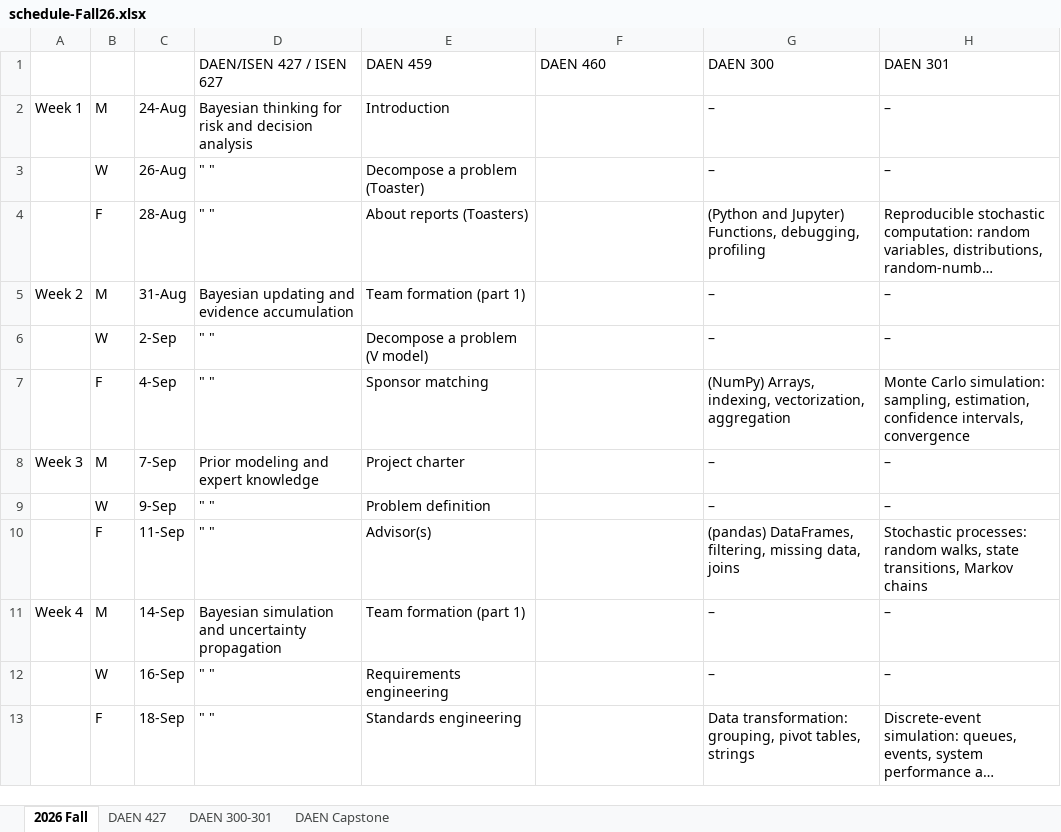
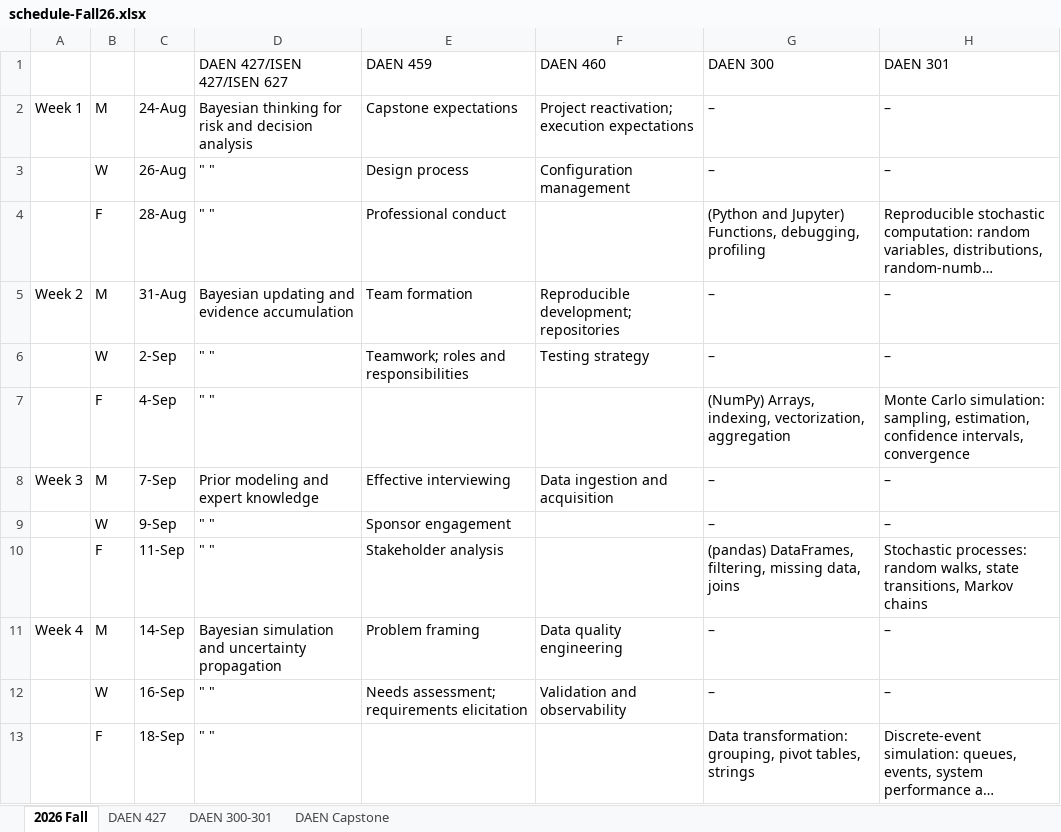
Before and after one commit to abuabara/abuabara.github.io, an Excel workbook: schedule-Fall26.xlsx, sheet 2026 Fall, drawn as a sheet; only a part is shown; long unchanged cells end in …; values as stored, in another font and other column widths than the file's, no cell formats; the diff covers the shown part only; the diff names each change by its address in the sheet, - before the commit and + after, or states it on an @@ line.

```diff
--- a/schedule-Fall26.xlsx (sheet 2026 Fall)
+++ b/schedule-Fall26.xlsx (sheet 2026 Fall)
-D1: DAEN/ISEN 427 / ISEN 627
+D1: DAEN 427/ISEN 427/ISEN 627
-E2 (DAEN 459): Introduction
+E2 (DAEN 459): Capstone expectations
-F2 (DAEN 460): (empty)
+F2 (DAEN 460): Project reactivation; execution expectations
-E3 (DAEN 459): Decompose a problem (Toaster)
+E3 (DAEN 459): Design process
-F3 (DAEN 460): (empty)
+F3 (DAEN 460): Configuration management
-E4 (DAEN 459): About reports (Toasters)
+E4 (DAEN 459): Professional conduct
-E5 (DAEN 459): Team formation (part 1)
+E5 (DAEN 459): Team formation
-F5 (DAEN 460): (empty)
+F5 (DAEN 460): Reproducible development; repositories
-E6 (DAEN 459): Decompose a problem (V model)
+E6 (DAEN 459): Teamwork; roles and responsibilities
-F6 (DAEN 460): (empty)
+F6 (DAEN 460): Testing strategy
-E7 (DAEN 459): Sponsor matching
+E7 (DAEN 459): (empty)
-E8 (DAEN 459): Project charter
+E8 (DAEN 459): Effective interviewing
-F8 (DAEN 460): (empty)
+F8 (DAEN 460): Data ingestion and acquisition
-E9 (DAEN 459): Problem definition
+E9 (DAEN 459): Sponsor engagement
-E10 (DAEN 459): Advisor(s)
+E10 (DAEN 459): Stakeholder analysis
-E11 (DAEN 459): Team formation (part 1)
+E11 (DAEN 459): Problem framing
-F11 (DAEN 460): (empty)
+F11 (DAEN 460): Data quality engineering
-E12 (DAEN 459): Requirements engineering
+E12 (DAEN 459): Needs assessment; requirements elicitation
-F12 (DAEN 460): (empty)
+F12 (DAEN 460): Validation and observability
-E13 (DAEN 459): Standards engineering
+E13 (DAEN 459): (empty)
```
Also changed, not shown: 35 edited cells elsewhere in this sheet, sheet DAEN Capstone, sheet DAEN 427, sheet DAEN 300-301, cell formats, 4 other files.
